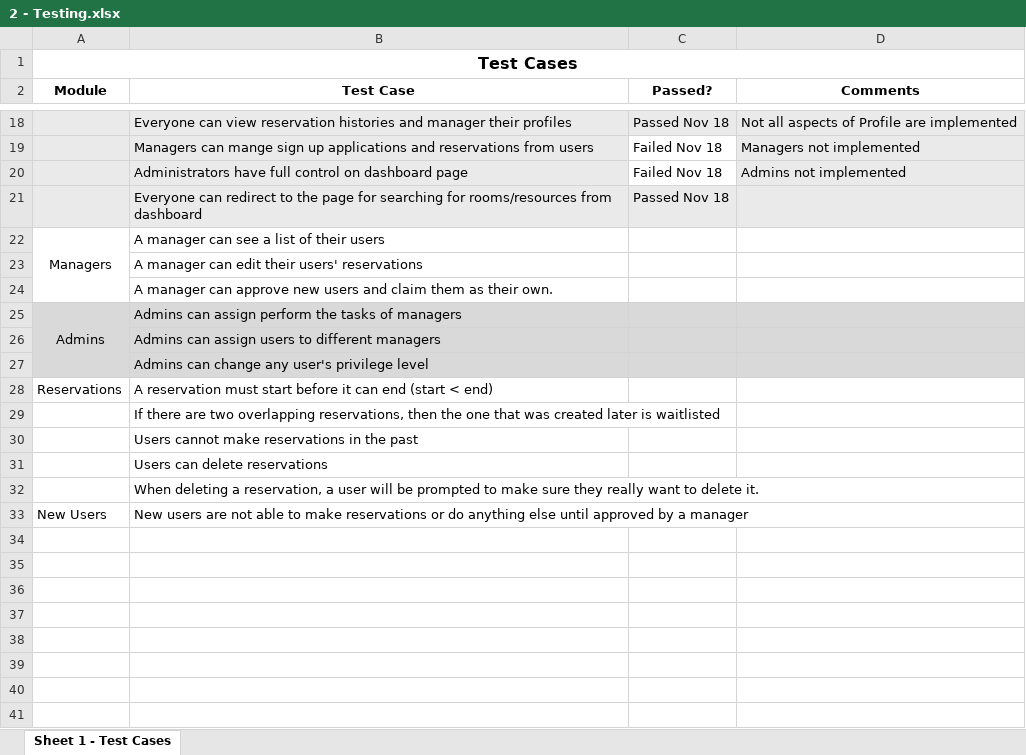
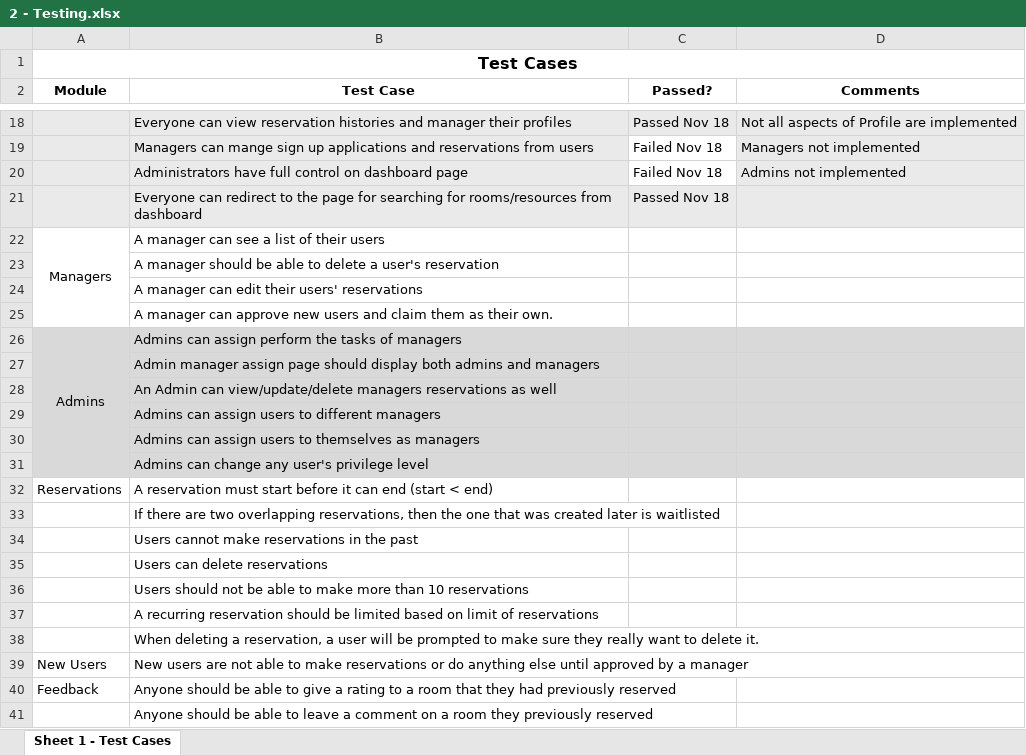
Before and after one commit to ACG8/conferenceScheduler, an Excel workbook: Progress 8 Dec 2015/2 - Testing.xlsx, sheet Sheet 1 - Test Cases, drawn as a sheet; only a part is shown, gaps mark what is left out; values as stored, in another font and other column widths than the file's, no borders; the diff names each change by its address in the sheet, - before the commit and + after, or states it on an @@ line.

Commit message:
Added a few Testing cases

```diff
--- a/Progress 8 Dec 2015/2 - Testing.xlsx (sheet Sheet 1 - Test Cases)
+++ b/Progress 8 Dec 2015/2 - Testing.xlsx (sheet Sheet 1 - Test Cases)
+row 23:  | A manager should be able to delete a user's reservation
+row 27:  | Admin manager assign page should display both admins and managers
+row 28:  | An Admin can view/update/delete managers reservations as well
+row 30:  | Admins can assign users to themselves as managers
+row 36:  | Users should not be able to make more than 10 reservations
+row 37:  | A recurring reservation should be limited based on limit of reservations
+row 40: Feedback | Anyone should be able to give a rating to a room that they had previously reserved
+row 41:  | Anyone should be able to leave a comment on a room they previously reserved
```
